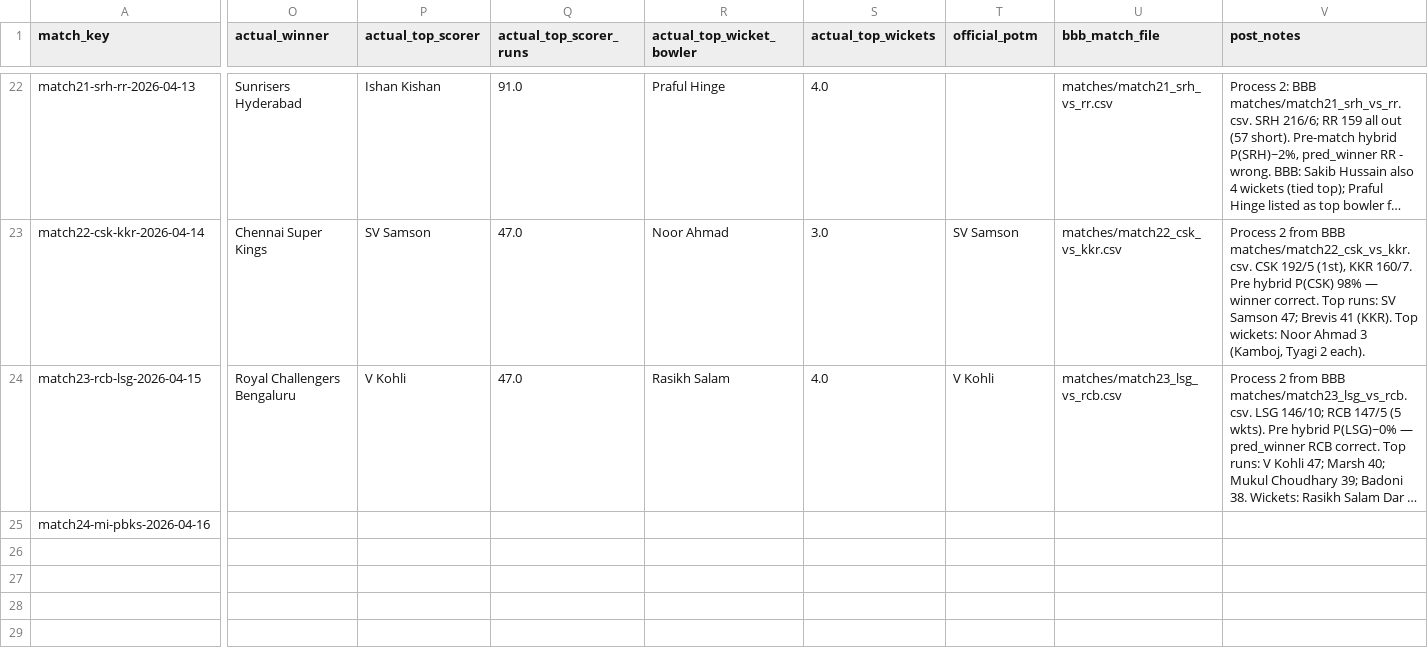
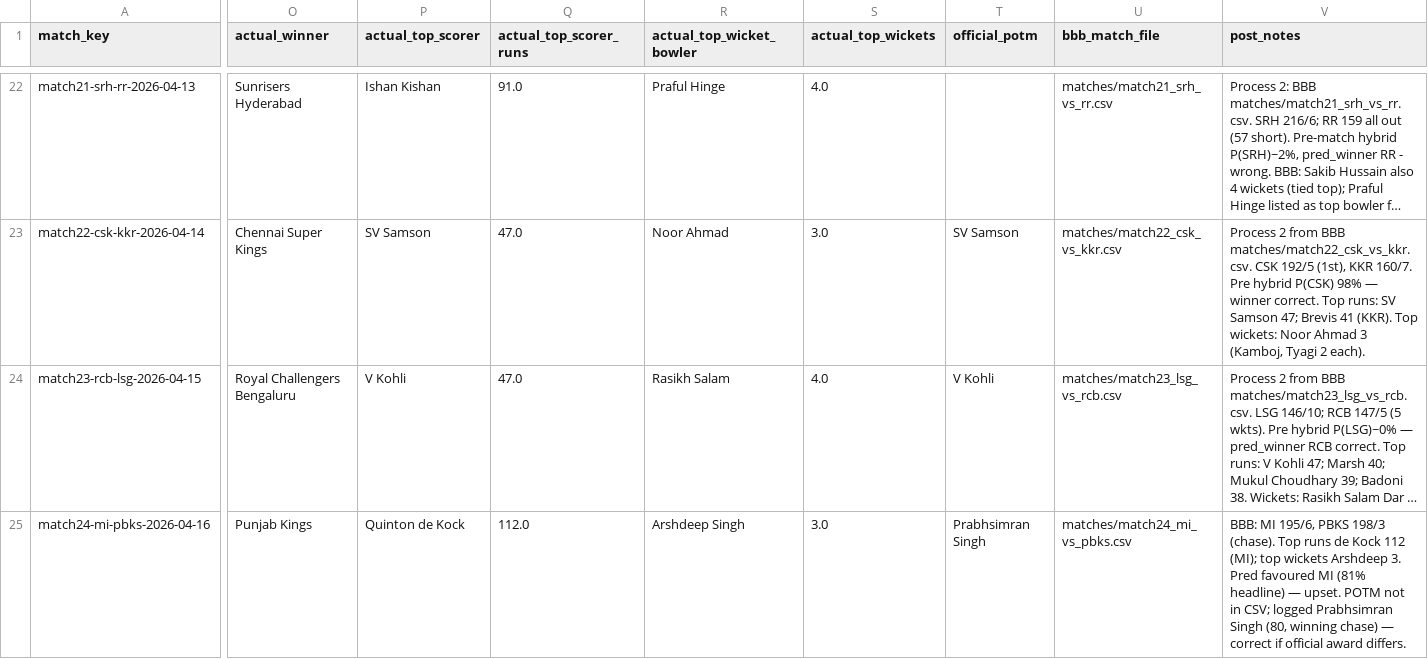
Before and after one commit to Jaymehta45/Sabermetric-IPL-Prediction-, a CSV file: data/processed/prediction_log.csv, drawn as a sheet; only a part is shown, gaps mark what is left out; long unchanged cells end in …; the diff covers the shown part only; the diff names each change by its address in the sheet, - before the commit and + after, or states it on an @@ line.

Commit message:
chore(prediction_log): post match24-mi-pbks-2026-04-16

```diff
--- a/data/processed/prediction_log.csv
+++ b/data/processed/prediction_log.csv
-O25 (actual_winner): (empty)
+O25 (actual_winner): Punjab Kings
-P25 (actual_top_scorer): (empty)
+P25 (actual_top_scorer): Quinton de Kock
-Q25 (actual_top_scorer_runs): (empty)
+Q25 (actual_top_scorer_runs): 112.0
-R25 (actual_top_wicket_bowler): (empty)
+R25 (actual_top_wicket_bowler): Arshdeep Singh
-S25 (actual_top_wickets): (empty)
+S25 (actual_top_wickets): 3.0
-T25 (official_potm): (empty)
+T25 (official_potm): Prabhsimran Singh
-U25 (bbb_match_file): (empty)
+U25 (bbb_match_file): matches/match24_mi_vs_pbks.csv
-V25 (post_notes): (empty)
+V25 (post_notes): BBB: MI 195/6, PBKS 198/3 (chase). Top runs de Kock 112 (MI); top wickets Arshdeep 3. Pred favoured MI (81% headline) — upset. POTM not in CSV; logged Prabhsimran Singh (80, winning chase) — correct if official award differs.
```
Also changed, not shown: 5 edited cells elsewhere in this file.
